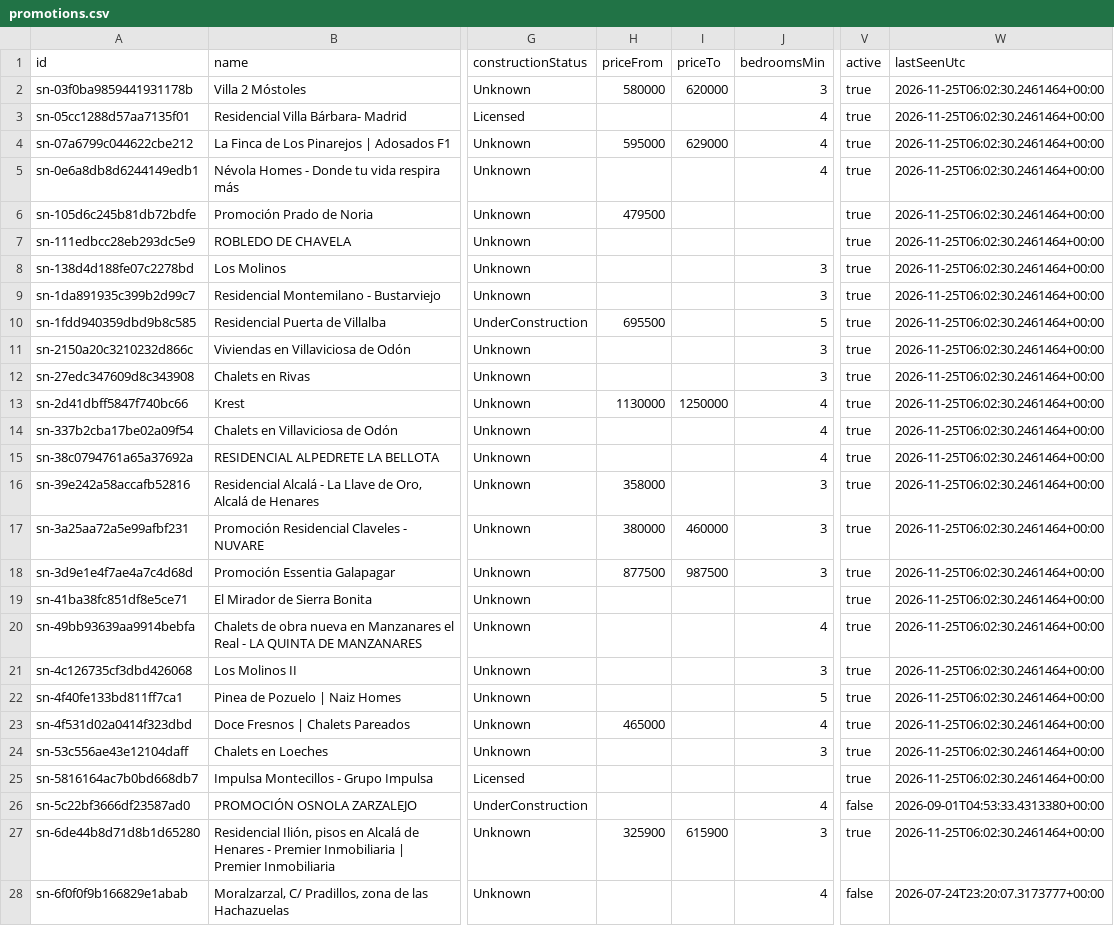
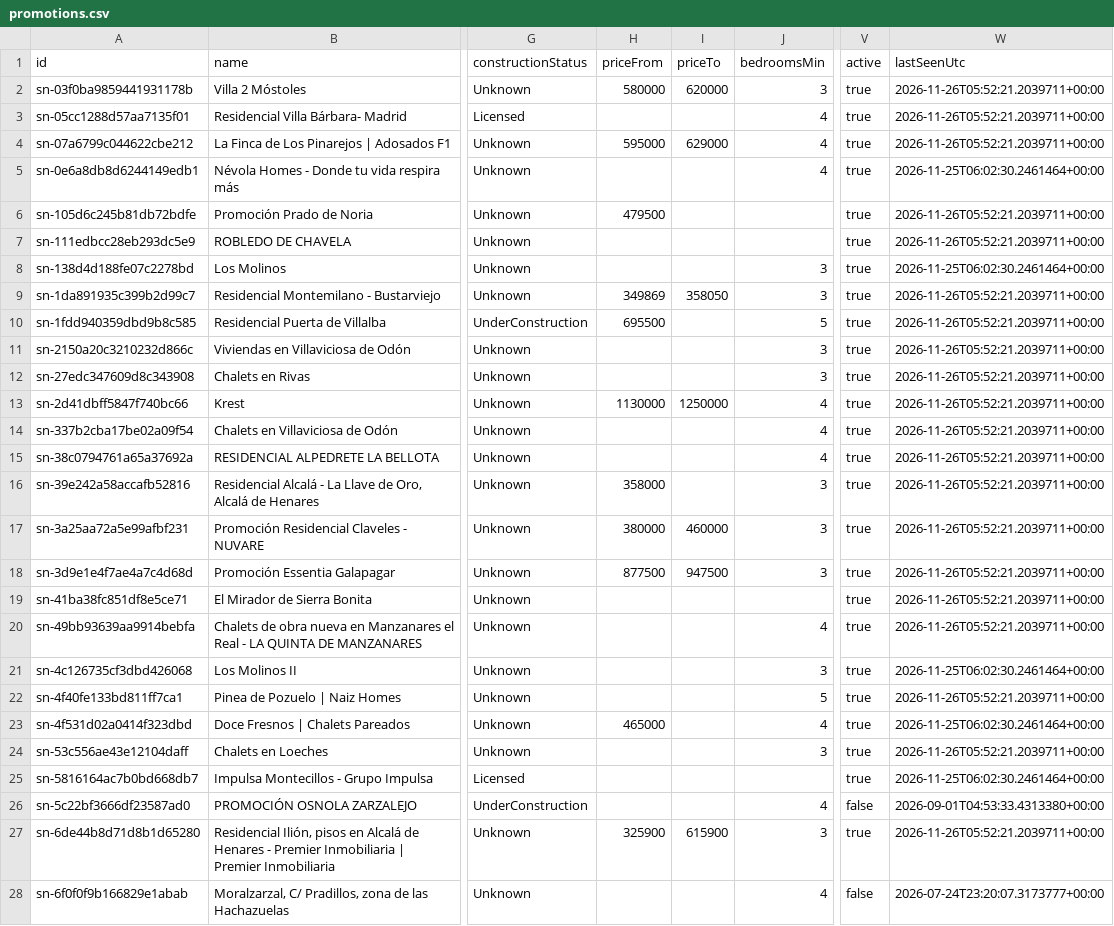
Before and after one commit to Javiig13/SierraNueva, a CSV file: promotions.csv, drawn as a sheet; only a part is shown, gaps mark what is left out; the diff covers the shown part only; the diff names each change by its address in the sheet, - before the commit and + after, or states it on an @@ line.

```diff
--- a/promotions.csv
+++ b/promotions.csv
-W2:W4 (lastSeenUtc): 2026-11-25T06:02:30.2461464+00:00
+W2:W4 (lastSeenUtc): 2026-11-26T05:52:21.2039711+00:00
-W6:W7 (lastSeenUtc): 2026-11-25T06:02:30.2461464+00:00
+W6:W7 (lastSeenUtc): 2026-11-26T05:52:21.2039711+00:00
-H9 (priceFrom): (empty)
+H9 (priceFrom): 349869
-I9 (priceTo): (empty)
+I9 (priceTo): 358050
-W9:W20 (lastSeenUtc): 2026-11-25T06:02:30.2461464+00:00
+W9:W20 (lastSeenUtc): 2026-11-26T05:52:21.2039711+00:00
-I18 (priceTo): 987500
+I18 (priceTo): 947500
-W22 (lastSeenUtc): 2026-11-25T06:02:30.2461464+00:00
+W22 (lastSeenUtc): 2026-11-26T05:52:21.2039711+00:00
-W24 (lastSeenUtc): 2026-11-25T06:02:30.2461464+00:00
+W24 (lastSeenUtc): 2026-11-26T05:52:21.2039711+00:00
-W27 (lastSeenUtc): 2026-11-25T06:02:30.2461464+00:00
+W27 (lastSeenUtc): 2026-11-26T05:52:21.2039711+00:00
```
Also changed, not shown: 28 edited cells elsewhere in this file, 4 other files.
